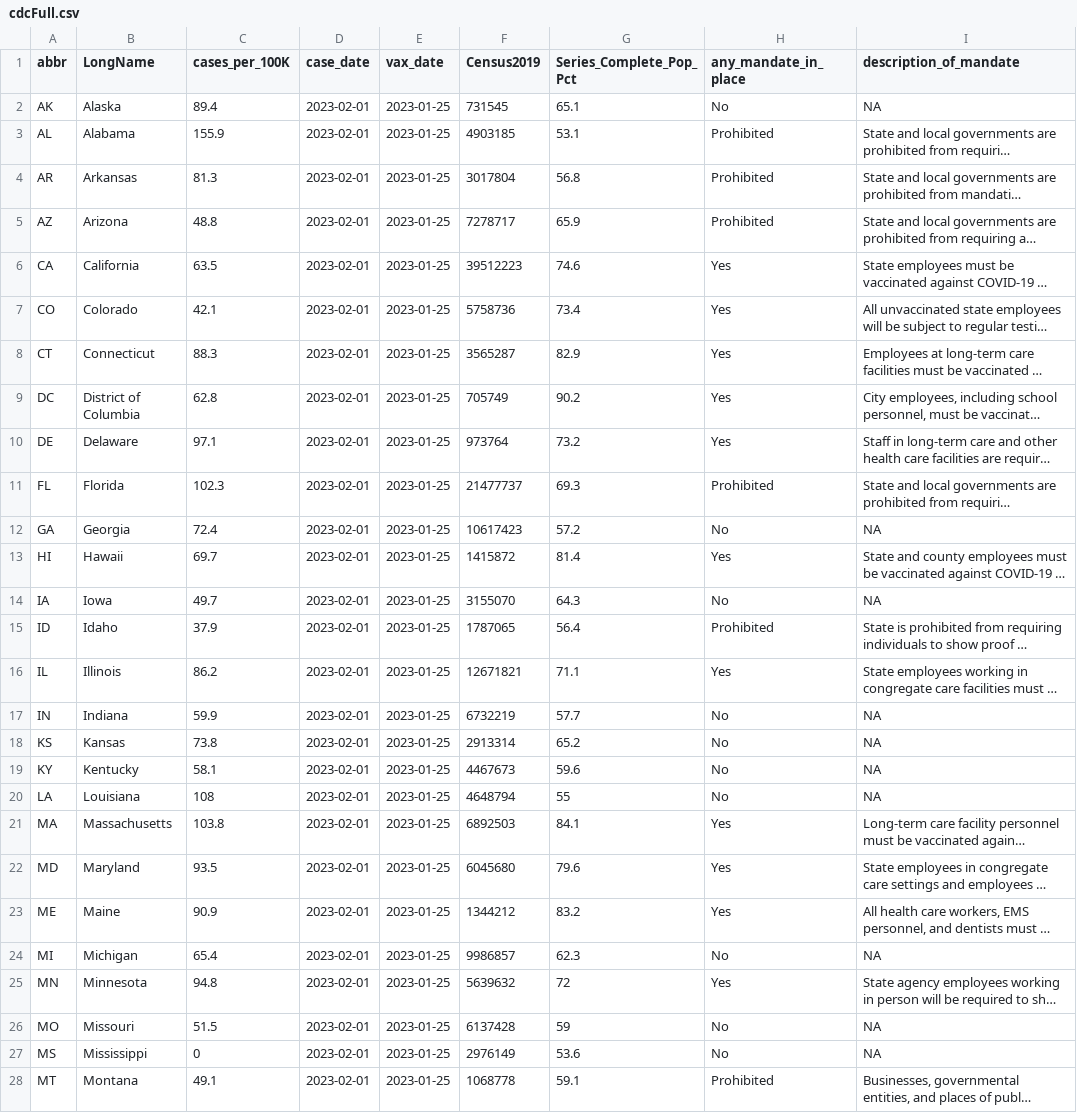
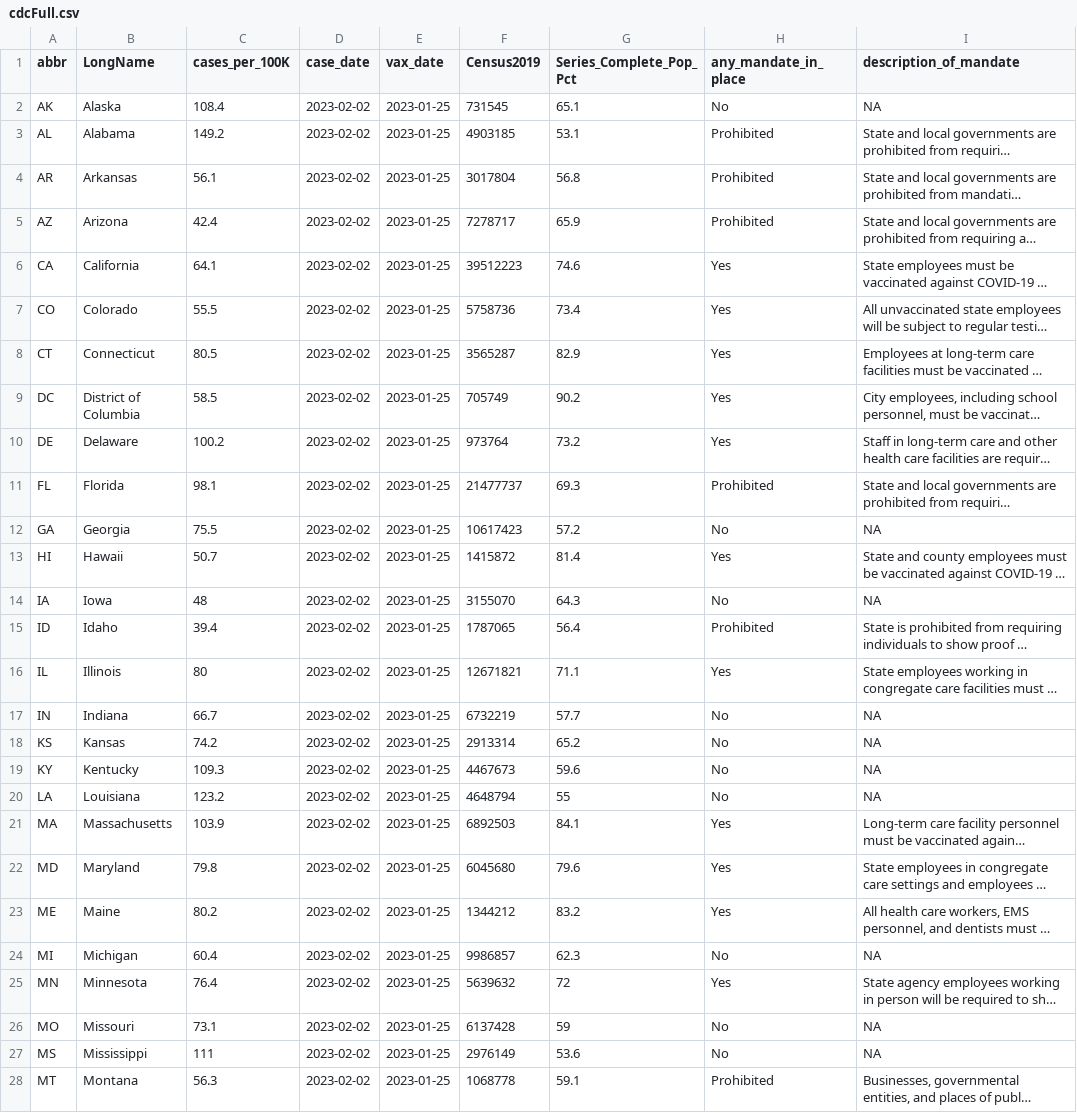
Before and after one commit to Dotdash-Data-Journalism/2021_2022_VWH_covid_vax_travel_maps, a CSV file: visualizations/cdcFull.csv, drawn as a sheet; only a part is shown; long unchanged cells end in …; the diff covers the shown part only; the diff names each change by its address in the sheet, - before the commit and + after, or states it on an @@ line.

```diff
--- a/visualizations/cdcFull.csv
+++ b/visualizations/cdcFull.csv
-C2 (cases_per_100K): 89.4
+C2 (cases_per_100K): 108.4
-D2:D28 (case_date): 2023-02-01
+D2:D28 (case_date): 2023-02-02
-C3 (cases_per_100K): 155.9
+C3 (cases_per_100K): 149.2
-C4 (cases_per_100K): 81.3
+C4 (cases_per_100K): 56.1
-C5 (cases_per_100K): 48.8
+C5 (cases_per_100K): 42.4
-C6 (cases_per_100K): 63.5
+C6 (cases_per_100K): 64.1
-C7 (cases_per_100K): 42.1
+C7 (cases_per_100K): 55.5
-C8 (cases_per_100K): 88.3
+C8 (cases_per_100K): 80.5
-C9 (cases_per_100K): 62.8
+C9 (cases_per_100K): 58.5
-C10 (cases_per_100K): 97.1
+C10 (cases_per_100K): 100.2
-C11 (cases_per_100K): 102.3
+C11 (cases_per_100K): 98.1
-C12 (cases_per_100K): 72.4
+C12 (cases_per_100K): 75.5
-C13 (cases_per_100K): 69.7
+C13 (cases_per_100K): 50.7
-C14 (cases_per_100K): 49.7
+C14 (cases_per_100K): 48
-C15 (cases_per_100K): 37.9
+C15 (cases_per_100K): 39.4
-C16 (cases_per_100K): 86.2
+C16 (cases_per_100K): 80
-C17 (cases_per_100K): 59.9
+C17 (cases_per_100K): 66.7
-C18 (cases_per_100K): 73.8
+C18 (cases_per_100K): 74.2
-C19 (cases_per_100K): 58.1
+C19 (cases_per_100K): 109.3
-C20 (cases_per_100K): 108
+C20 (cases_per_100K): 123.2
-C21 (cases_per_100K): 103.8
+C21 (cases_per_100K): 103.9
-C22 (cases_per_100K): 93.5
+C22 (cases_per_100K): 79.8
-C23 (cases_per_100K): 90.9
+C23 (cases_per_100K): 80.2
-C24 (cases_per_100K): 65.4
+C24 (cases_per_100K): 60.4
-C25 (cases_per_100K): 94.8
+C25 (cases_per_100K): 76.4
-C26 (cases_per_100K): 51.5
+C26 (cases_per_100K): 73.1
-C27 (cases_per_100K): 0
+C27 (cases_per_100K): 111
-C28 (cases_per_100K): 49.1
+C28 (cases_per_100K): 56.3
```
Also changed, not shown: 48 edited cells elsewhere in this file.
